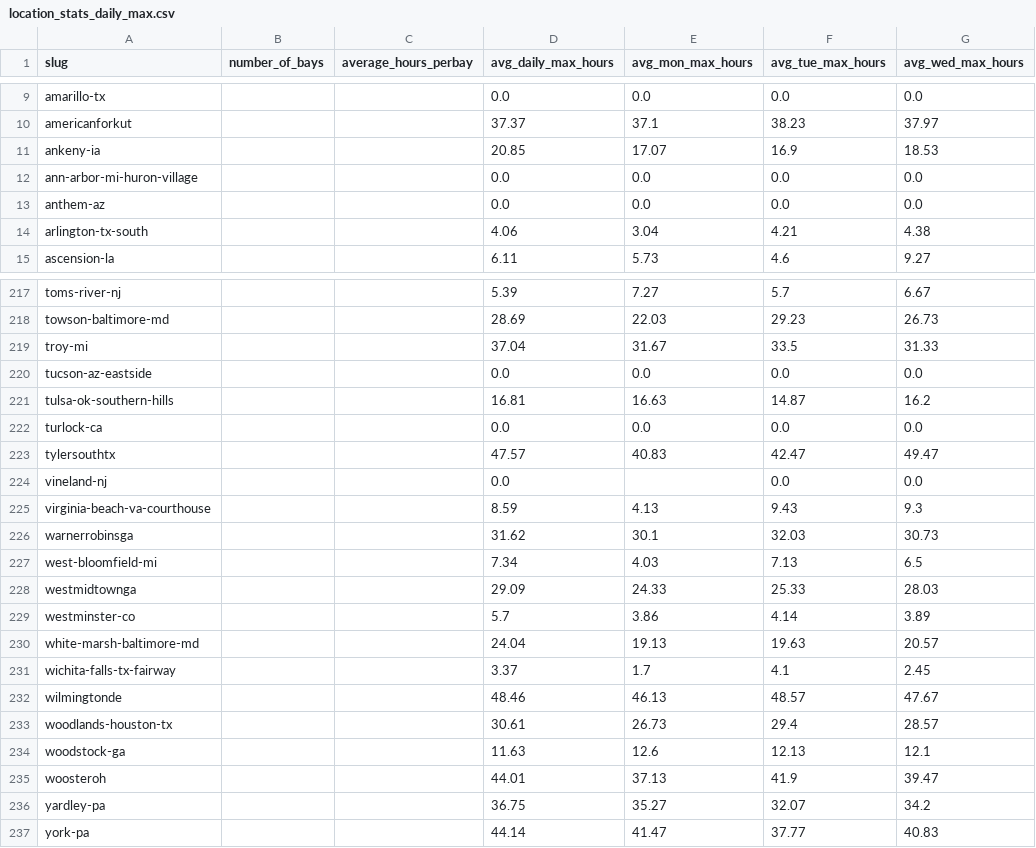
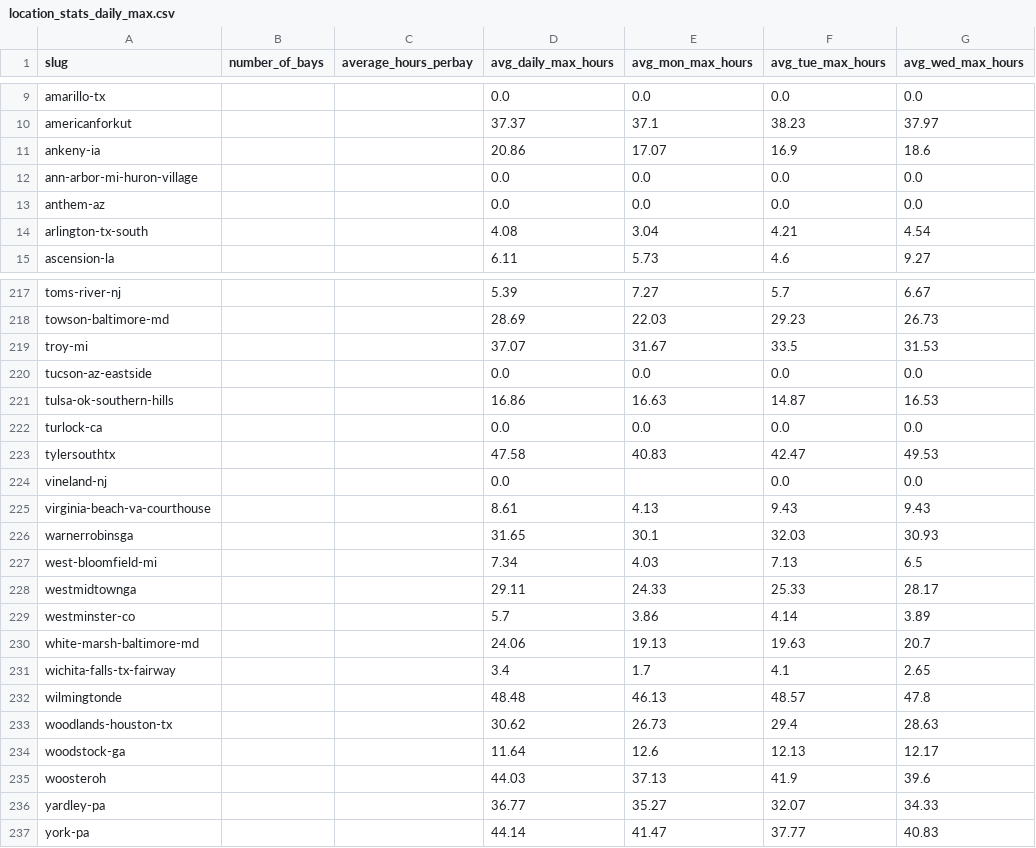
Before and after one commit to jwclark94/backninescrape, a CSV file: location_stats_daily_max.csv, drawn as a sheet; only a part is shown, gaps mark what is left out; the diff covers the shown part only; the diff names each change by its address in the sheet, - before the commit and + after, or states it on an @@ line.

```diff
--- a/location_stats_daily_max.csv
+++ b/location_stats_daily_max.csv
-D11 (avg_daily_max_hours): 20.85
+D11 (avg_daily_max_hours): 20.86
-G11 (avg_wed_max_hours): 18.53
+G11 (avg_wed_max_hours): 18.6
-D14 (avg_daily_max_hours): 4.06
+D14 (avg_daily_max_hours): 4.08
-G14 (avg_wed_max_hours): 4.38
+G14 (avg_wed_max_hours): 4.54
-D219 (avg_daily_max_hours): 37.04
+D219 (avg_daily_max_hours): 37.07
-G219 (avg_wed_max_hours): 31.33
+G219 (avg_wed_max_hours): 31.53
-D221 (avg_daily_max_hours): 16.81
+D221 (avg_daily_max_hours): 16.86
-G221 (avg_wed_max_hours): 16.2
+G221 (avg_wed_max_hours): 16.53
-D223 (avg_daily_max_hours): 47.57
+D223 (avg_daily_max_hours): 47.58
-G223 (avg_wed_max_hours): 49.47
+G223 (avg_wed_max_hours): 49.53
-D225 (avg_daily_max_hours): 8.59
+D225 (avg_daily_max_hours): 8.61
-G225 (avg_wed_max_hours): 9.3
+G225 (avg_wed_max_hours): 9.43
-D226 (avg_daily_max_hours): 31.62
+D226 (avg_daily_max_hours): 31.65
-G226 (avg_wed_max_hours): 30.73
+G226 (avg_wed_max_hours): 30.93
-D228 (avg_daily_max_hours): 29.09
+D228 (avg_daily_max_hours): 29.11
-G228 (avg_wed_max_hours): 28.03
+G228 (avg_wed_max_hours): 28.17
-D230 (avg_daily_max_hours): 24.04
+D230 (avg_daily_max_hours): 24.06
-G230 (avg_wed_max_hours): 20.57
+G230 (avg_wed_max_hours): 20.7
-D231 (avg_daily_max_hours): 3.37
+D231 (avg_daily_max_hours): 3.4
-G231 (avg_wed_max_hours): 2.45
+G231 (avg_wed_max_hours): 2.65
-D232 (avg_daily_max_hours): 48.46
+D232 (avg_daily_max_hours): 48.48
-G232 (avg_wed_max_hours): 47.67
+G232 (avg_wed_max_hours): 47.8
-D233 (avg_daily_max_hours): 30.61
+D233 (avg_daily_max_hours): 30.62
-G233 (avg_wed_max_hours): 28.57
+G233 (avg_wed_max_hours): 28.63
-D234 (avg_daily_max_hours): 11.63
+D234 (avg_daily_max_hours): 11.64
-G234 (avg_wed_max_hours): 12.1
+G234 (avg_wed_max_hours): 12.17
-D235 (avg_daily_max_hours): 44.01
+D235 (avg_daily_max_hours): 44.03
-G235 (avg_wed_max_hours): 39.47
+G235 (avg_wed_max_hours): 39.6
-D236 (avg_daily_max_hours): 36.75
+D236 (avg_daily_max_hours): 36.77
-G236 (avg_wed_max_hours): 34.2
+G236 (avg_wed_max_hours): 34.33
```
Also changed, not shown: 117 edited cells elsewhere in this file, 1 other file.
